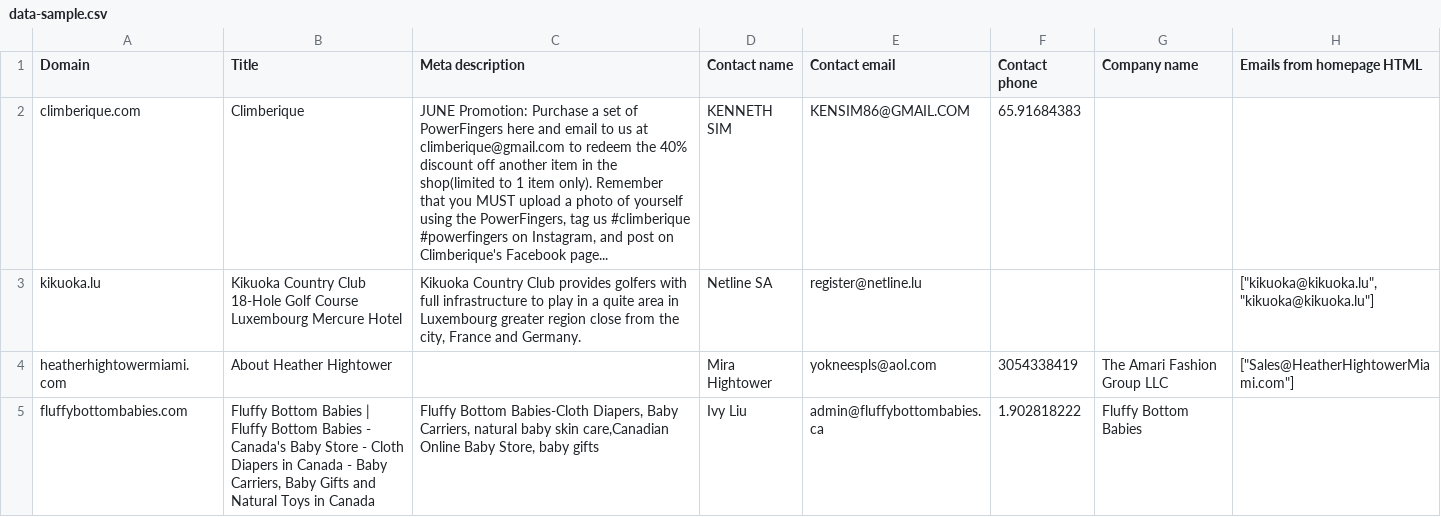
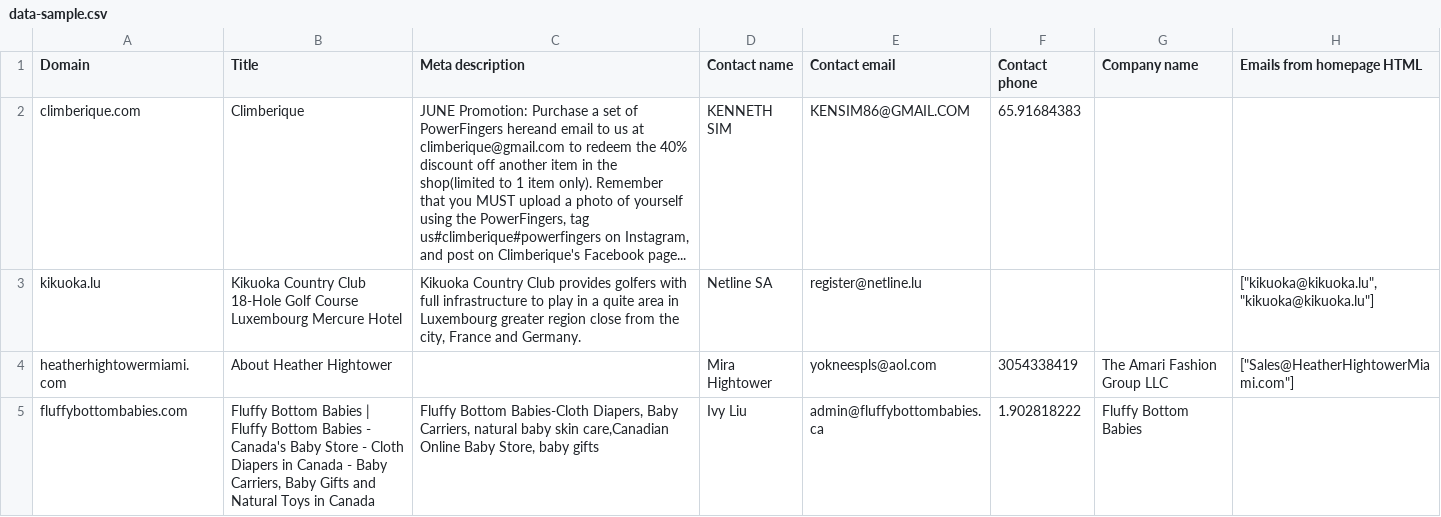
Before and after one commit to SohailKh/leanleads-web, a CSV file: csv_data/data-sample.csv, drawn as a sheet; only a part is shown; the diff names each change by its address in the sheet, - before the commit and + after, or states it on an @@ line.

Commit message:
Cleaning sample data

```diff
--- a/csv_data/data-sample.csv
+++ b/csv_data/data-sample.csv
-C2 (Meta description): …of PowerFingers here and email to us at climberique@gmail.com to redeem the 40% discount off another item in the shop(limited to 1 item only). Remember that you MUST upload a photo of yourself using the PowerFingers, tag us #climberique #powerfingers on Instagram,…
+C2 (Meta description): …of PowerFingers hereand email to us at climberique@gmail.com to redeem the 40% discount off another item in the shop(limited to 1 item only). Remember that you MUST upload a photo of yourself using the PowerFingers, tag us#climberique#powerfingers on Instagram,…
```
